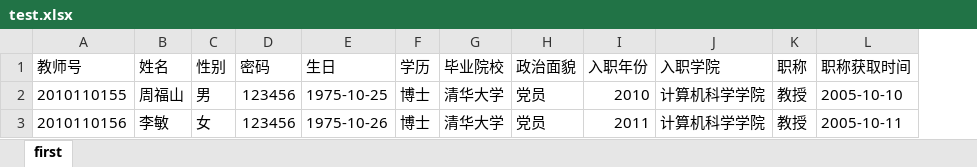
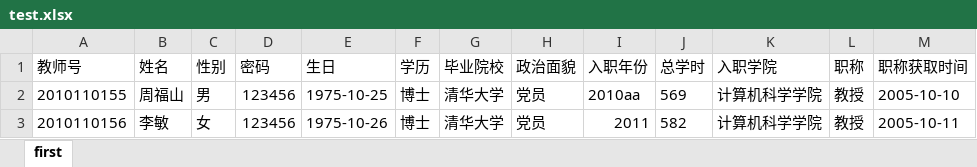
Before and after one commit to Tracyyy-s/teaching-manager-system, an Excel workbook: test.xlsx, sheet first, drawn as a sheet; values as stored, in another font and other column widths than the file's, no borders; the diff names each change by its address in the sheet, - before the commit and + after, or states it on an @@ line.

```diff
--- a/test.xlsx (sheet first)
+++ b/test.xlsx (sheet first)
+column J (总学时), rows 2-3: 569 | 582
-I2 (入职年份): 2010
+I2 (入职年份): 2010aa
```
Also changed, not shown: 21 other files.
